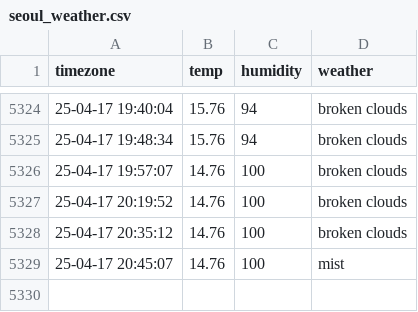
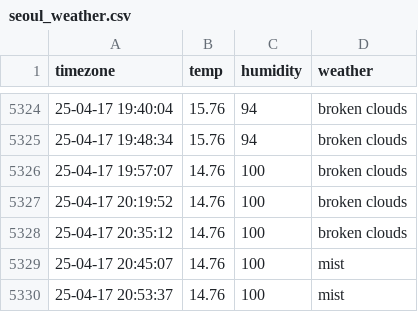
Before and after one commit to cong2738/seoul_weather, a CSV file: seoul_weather.csv, drawn as a sheet; only a part is shown, gaps mark what is left out; the diff names each change by its address in the sheet, - before the commit and + after, or states it on an @@ line.

```diff
--- a/seoul_weather.csv
+++ b/seoul_weather.csv
+row 5330: 25-04-17 20:53:37 | 14.76 | 100 | mist
```
